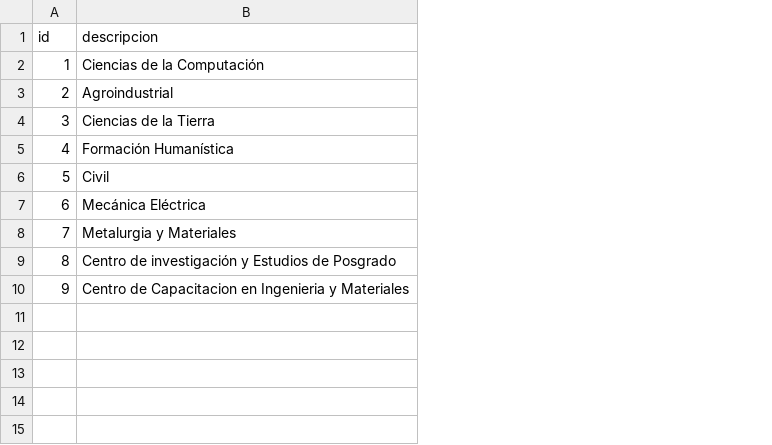
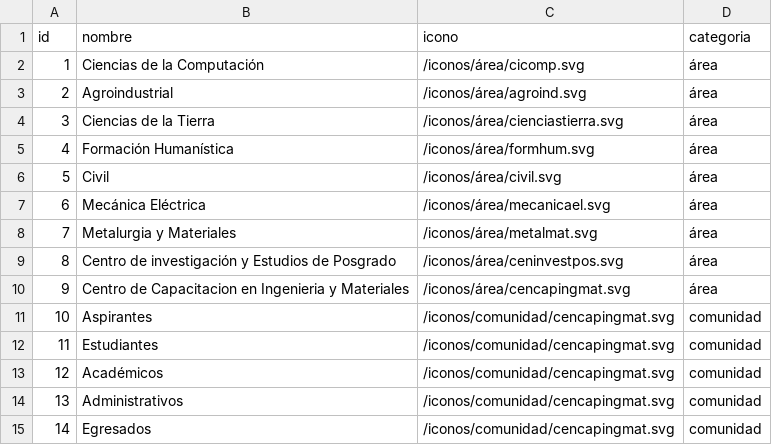
Before and after one commit to AngelMaldonado/UASLP-Agenda-Escolar, a CSV file: database/datos_cat_area.csv, drawn as a sheet; the diff names each change by its address in the sheet, - before the commit and + after, or states it on an @@ line.

```diff
--- a/database/datos_cat_area.csv
+++ b/database/datos_cat_area.csv
+column C (icono), rows 2-10: /iconos/área/cicomp.svg | /iconos/área/agroind.svg | /iconos/área/cienciastierra.svg | /iconos/área/formhum.svg | /iconos/área/civil.svg | /iconos/área/mecanicael.svg | /iconos/área/metalmat.svg | /iconos/área/ceninvestpos.svg | /iconos/área/cencapingmat.svg
+column D (categoria), rows 2-10: all área
-B1: descripcion
+B1: nombre
+row 11: 10 | Aspirantes | /iconos/comunidad/cencapingmat.svg | comunidad
+row 12: 11 | Estudiantes | /iconos/comunidad/cencapingmat.svg | comunidad
+row 13: 12 | Académicos | /iconos/comunidad/cencapingmat.svg | comunidad
+row 14: 13 | Administrativos | /iconos/comunidad/cencapingmat.svg | comunidad
+row 15: 14 | Egresados | /iconos/comunidad/cencapingmat.svg | comunidad
```
Also changed, not shown: database/datos_cat_evento.csv, 1 other file.
